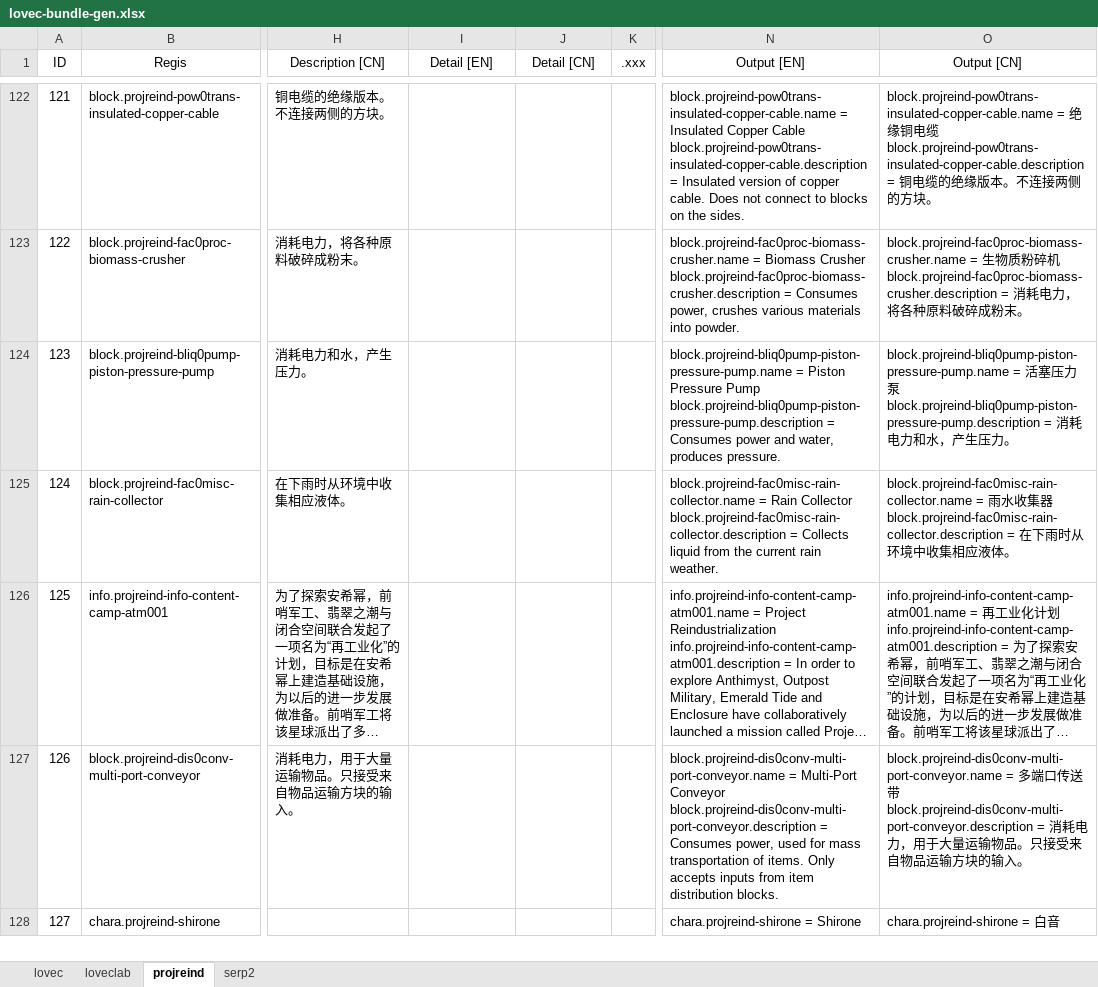
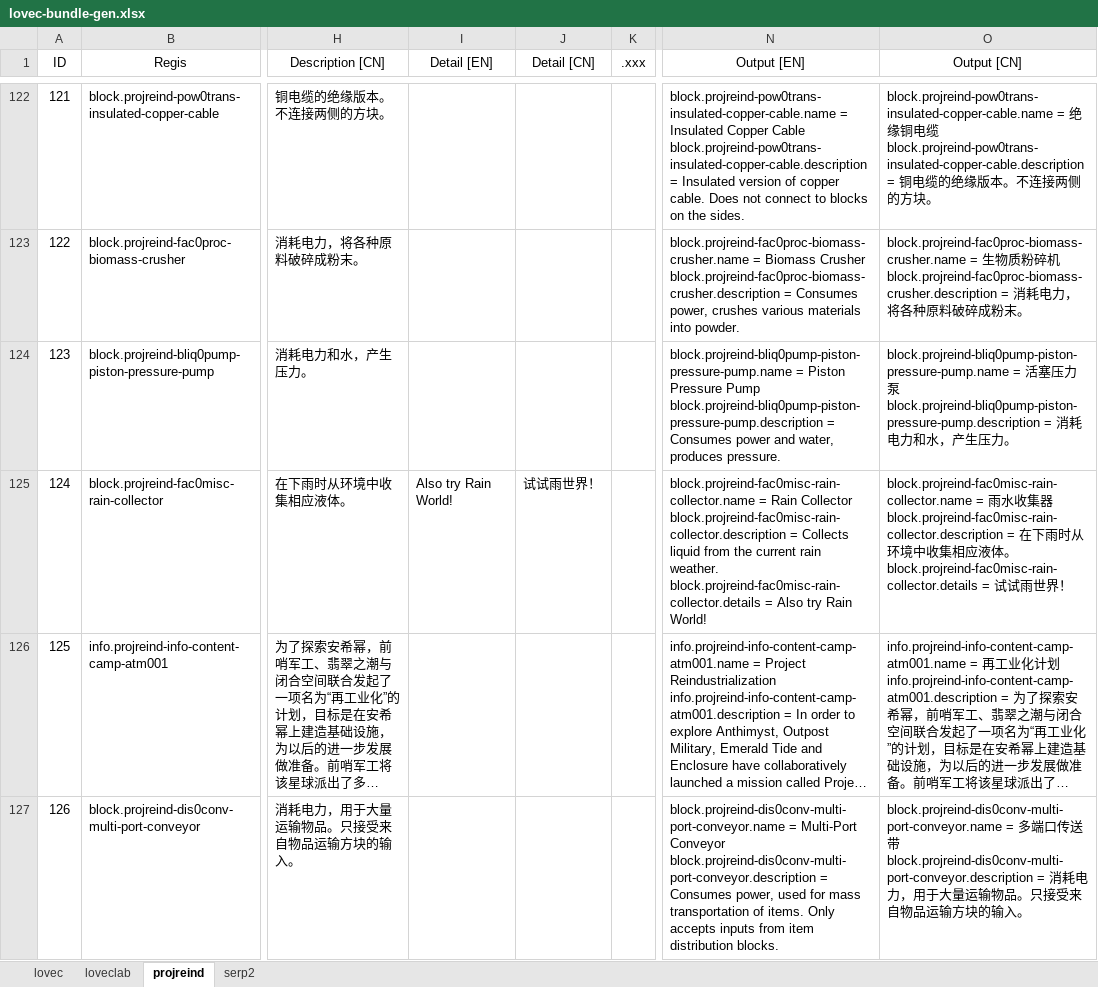
Before and after one commit to HuanXefh/Lovecraftian-Library-Java, an Excel workbook: lovec-bundle-gen.xlsx, sheet projreind, drawn as a sheet; only a part is shown, gaps mark what is left out; the shorter side is filled out with more unchanged rows; long unchanged cells end in …; values as stored, in another font and other column widths than the file's, no borders; ↵ is a line break in a cell; the diff covers the shown part only; the diff names each change by its address in the sheet, - before the commit and + after, or states it on an @@ line.

```diff
--- a/lovec-bundle-gen.xlsx (sheet projreind)
+++ b/lovec-bundle-gen.xlsx (sheet projreind)
-I125 (Detail [EN]): (empty)
+I125 (Detail [EN]): Also try Rain World!
-J125 (Detail [CN]): (empty)
+J125 (Detail [CN]): 试试雨世界！
-N125 (Output [EN]): …rain weather.
+N125 (Output [EN]): …rain weather. ↵ block.projreind-fac0misc-rain-collector.details = Also try Rain World!
-O125 (Output [CN]): …体。
+O125 (Output [CN]): …体。 ↵ block.projreind-fac0misc-rain-collector.details = 试试雨世界！
```
Also changed, not shown: 34 edited cells elsewhere in this sheet, 5 other files.
